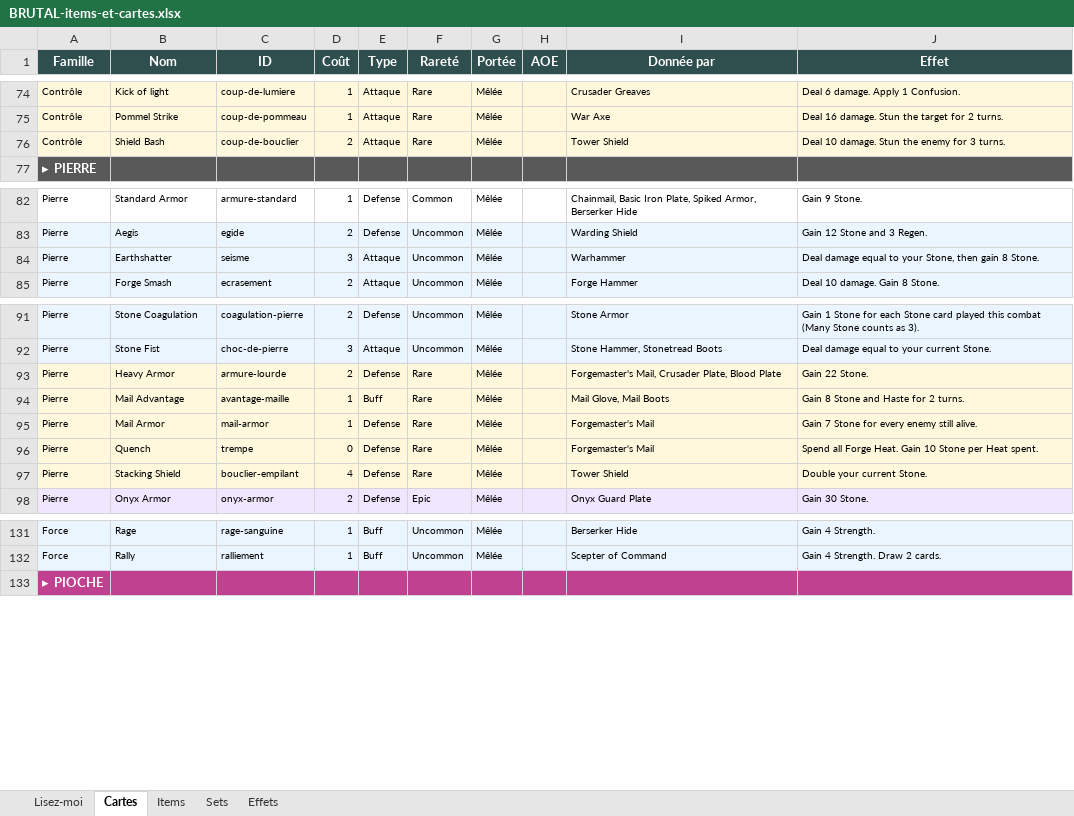
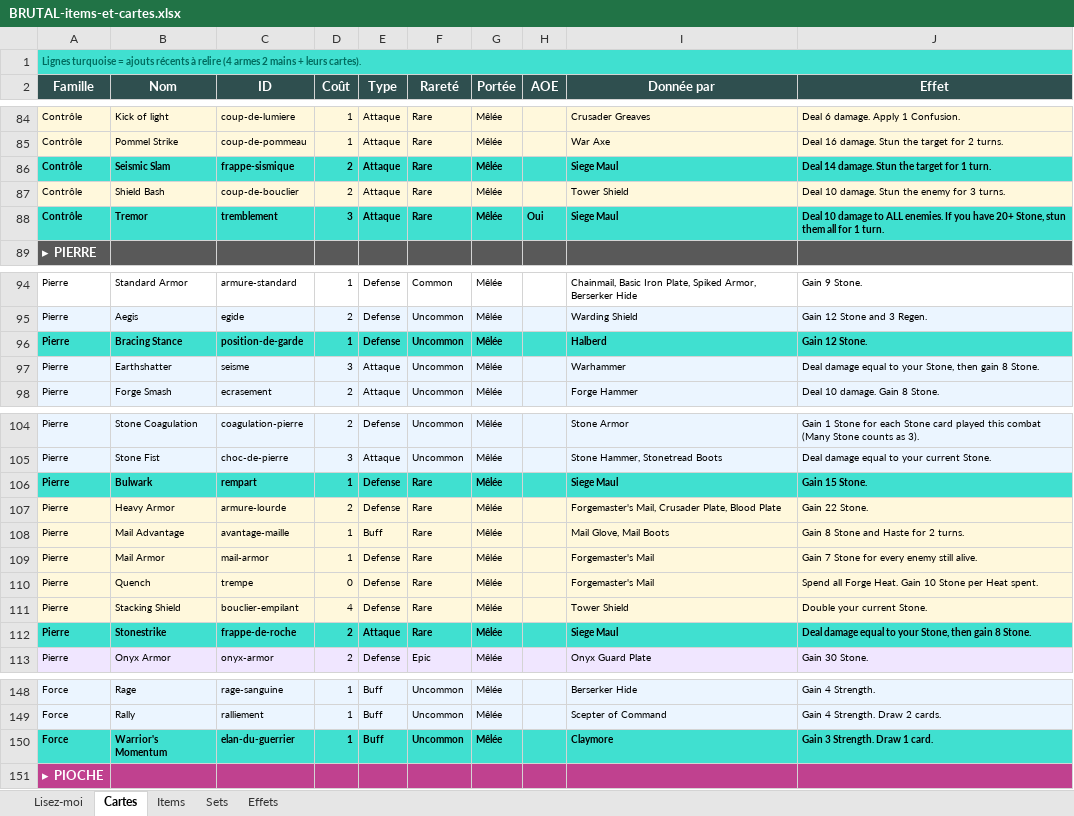
Before and after one commit to Dr-Brioche/Brutal, an Excel workbook: docs/BRUTAL-items-et-cartes.xlsx, sheet Cartes, drawn as a sheet; only a part is shown, gaps mark what is left out; values as stored, in another font and other column widths than the file's, no borders; the diff covers the shown part only; the diff names each change by its address in the sheet, - before the commit and + after, or states it on an @@ line.

```diff
--- a/docs/BRUTAL-items-et-cartes.xlsx (sheet Cartes)
+++ b/docs/BRUTAL-items-et-cartes.xlsx (sheet Cartes)
+row 1: Lignes turquoise = ajouts récents à relire (4 armes 2 mains + leurs cartes).
+row 86: Contrôle | Seismic Slam | frappe-sismique | 2 | Attaque | Rare | Mêlée |  | Siege Maul | Deal 14 damage. Stun the target for 1 turn.
+row 88: Contrôle | Tremor | tremblement | 3 | Attaque | Rare | Mêlée | Oui | Siege Maul | Deal 10 damage to ALL enemies. If you have 20+ Stone, stun them all for 1 turn.
+row 96: Pierre | Bracing Stance | position-de-garde | 1 | Defense | Uncommon | Mêlée |  | Halberd | Gain 12 Stone.
+row 106: Pierre | Bulwark | rempart | 1 | Defense | Rare | Mêlée |  | Siege Maul | Gain 15 Stone.
+row 112: Pierre | Stonestrike | frappe-de-roche | 2 | Attaque | Rare | Mêlée |  | Siege Maul | Deal damage equal to your Stone, then gain 8 Stone.
+row 150: Force | Warrior's Momentum | elan-du-guerrier | 1 | Buff | Uncommon | Mêlée |  | Claymore | Gain 3 Strength. Draw 1 card.
```
Also changed, not shown: 11 added rows elsewhere in this sheet, sheet Items, sheet Effets.
